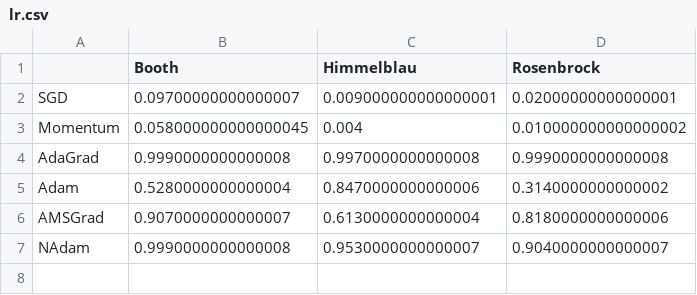
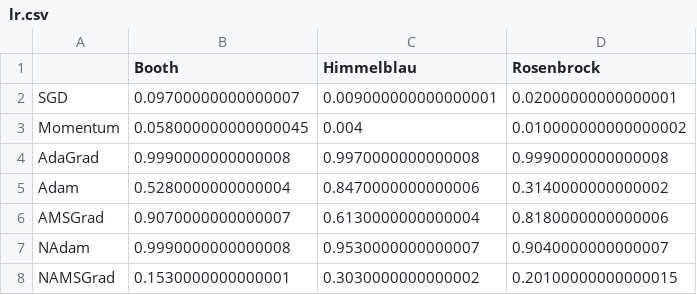
Before and after one commit to hoangminhquan-lhsdt/optimizers, a CSV file: lr.csv, drawn as a sheet.

```diff
--- a/lr.csv
+++ b/lr.csv
@@ -7 +7,2 @@ AMSGrad,0.9070000000000007,0.6130000000000004,0.8180000000000006
 NAdam,0.9990000000000008,0.9530000000000007,0.9040000000000007
+NAMSGrad,0.1530000000000001,0.3030000000000002,0.20100000000000015
```
Also changed, not shown: 4 other files.
